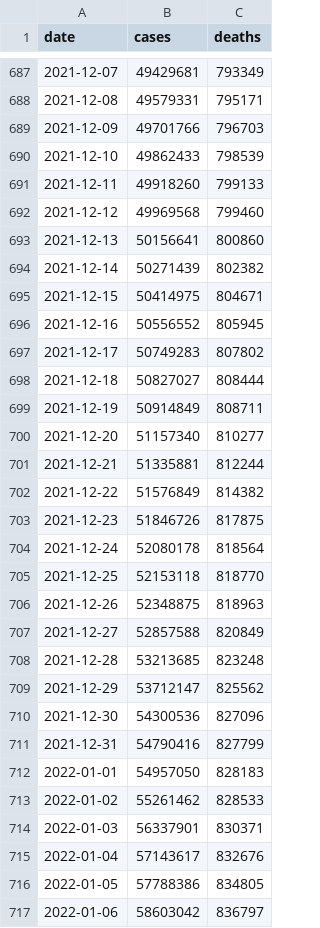
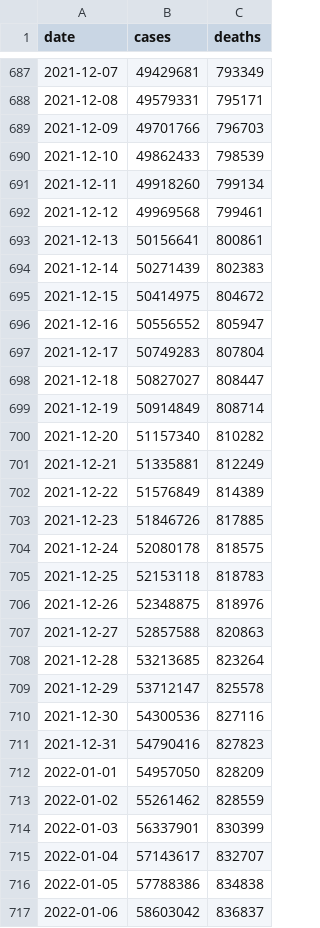
Before and after one commit to okyanusoz/covid19-us-predictions-data, a CSV file: dataset.csv, drawn as a sheet; only a part is shown, gaps mark what is left out; the diff covers the shown part only.

```diff
--- a/dataset.csv
+++ b/dataset.csv
@@ -690,28 +690,28 @@ date,cases,deaths
 2021-12-10,49862433,798539
-2021-12-11,49918260,799133
-2021-12-12,49969568,799460
-2021-12-13,50156641,800860
-2021-12-14,50271439,802382
-2021-12-15,50414975,804671
-2021-12-16,50556552,805945
-2021-12-17,50749283,807802
-2021-12-18,50827027,808444
-2021-12-19,50914849,808711
-2021-12-20,51157340,810277
-2021-12-21,51335881,812244
-2021-12-22,51576849,814382
-2021-12-23,51846726,817875
-2021-12-24,52080178,818564
-2021-12-25,52153118,818770
-2021-12-26,52348875,818963
-2021-12-27,52857588,820849
-2021-12-28,53213685,823248
-2021-12-29,53712147,825562
-2021-12-30,54300536,827096
-2021-12-31,54790416,827799
-2022-01-01,54957050,828183
-2022-01-02,55261462,828533
-2022-01-03,56337901,830371
-2022-01-04,57143617,832676
-2022-01-05,57788386,834805
-2022-01-06,58603042,836797
+2021-12-11,49918260,799134
+2021-12-12,49969568,799461
+2021-12-13,50156641,800861
+2021-12-14,50271439,802383
+2021-12-15,50414975,804672
+2021-12-16,50556552,805947
+2021-12-17,50749283,807804
+2021-12-18,50827027,808447
+2021-12-19,50914849,808714
+2021-12-20,51157340,810282
+2021-12-21,51335881,812249
+2021-12-22,51576849,814389
+2021-12-23,51846726,817885
+2021-12-24,52080178,818575
+2021-12-25,52153118,818783
+2021-12-26,52348875,818976
+2021-12-27,52857588,820863
+2021-12-28,53213685,823264
+2021-12-29,53712147,825578
+2021-12-30,54300536,827116
+2021-12-31,54790416,827823
+2022-01-01,54957050,828209
+2022-01-02,55261462,828559
+2022-01-03,56337901,830399
+2022-01-04,57143617,832707
+2022-01-05,57788386,834838
+2022-01-06,58603042,836837
```
Also changed, not shown: 1 added row and 115 edited cells elsewhere in this file, 1 other file.
